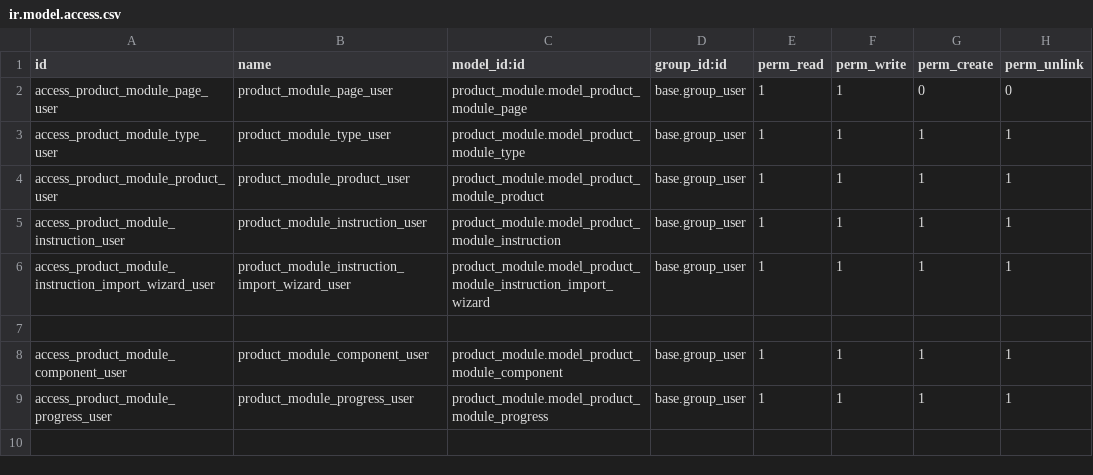
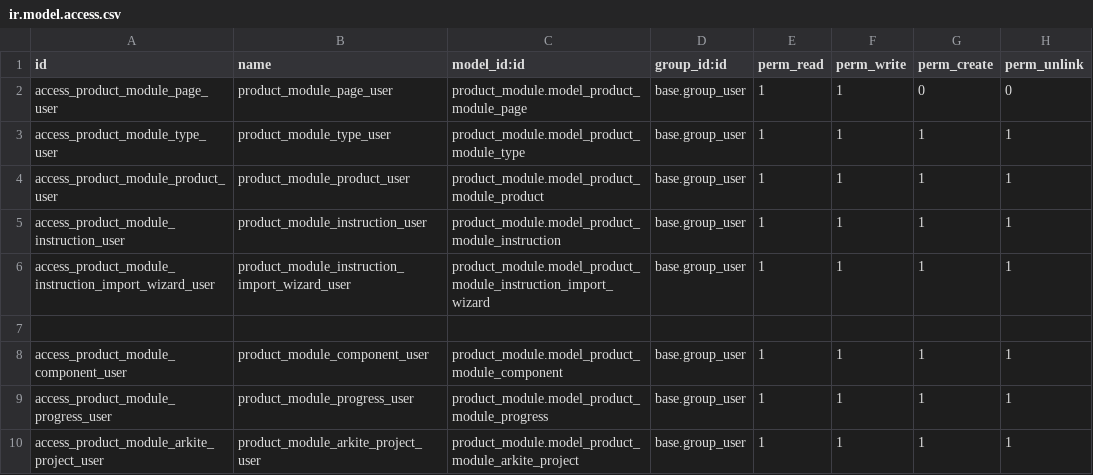
Before and after one commit to JML-NHL-Stenden/FlexibleProductionTooling_IT2F, a CSV file: odoo/addons/product_module/security/ir.model.access.csv, drawn as a sheet; the diff names each change by its address in the sheet, - before the commit and + after, or states it on an @@ line.

Commit message:
feat:Implement Automatic Project Creation and Openning the Project

```diff
--- a/odoo/addons/product_module/security/ir.model.access.csv
+++ b/odoo/addons/product_module/security/ir.model.access.csv
+row 10: access_product_module_arkite_project_user | product_module_arkite_project_user | product_module.model_product_module_arkite_project | base.group_user | 1 | 1 | 1 | 1
```
Also changed, not shown: 9 other files.
